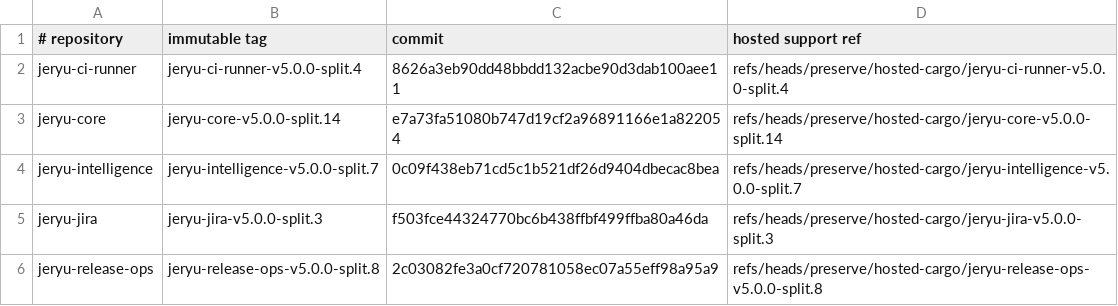
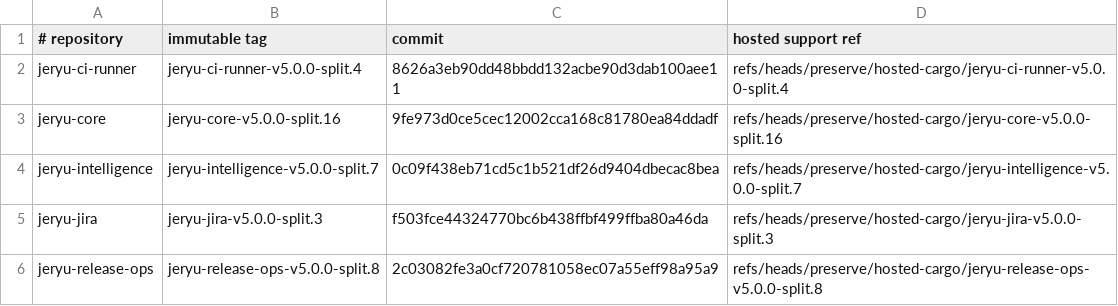
Before and after one commit to neverhuman/jeryu-deploy, a TSV file: .cargo/hosted-pin-refs.tsv, drawn as a sheet.

```diff
--- a/.cargo/hosted-pin-refs.tsv
+++ b/.cargo/hosted-pin-refs.tsv
@@ -2,3 +2,3 @@
 jeryu-ci-runner|jeryu-ci-runner-v5.0.0-split.4|8626a3eb90dd48bbdd132acbe90d3dab100aee11|refs/heads/preserve/hosted-cargo/jeryu-ci-runner-v5.0.0-split.4
-jeryu-core|jeryu-core-v5.0.0-split.14|e7a73fa51080b747d19cf2a96891166e1a822054|refs/heads/preserve/hosted-cargo/jeryu-core-v5.0.0-split.14
+jeryu-core|jeryu-core-v5.0.0-split.16|9fe973d0ce5cec12002cca168c81780ea84ddadf|refs/heads/preserve/hosted-cargo/jeryu-core-v5.0.0-split.16
 jeryu-intelligence|jeryu-intelligence-v5.0.0-split.7|0c09f438eb71cd5c1b521df26d9404dbecac8bea|refs/heads/preserve/hosted-cargo/jeryu-intelligence-v5.0.0-split.7
```
Also changed, not shown: 18 other files.
